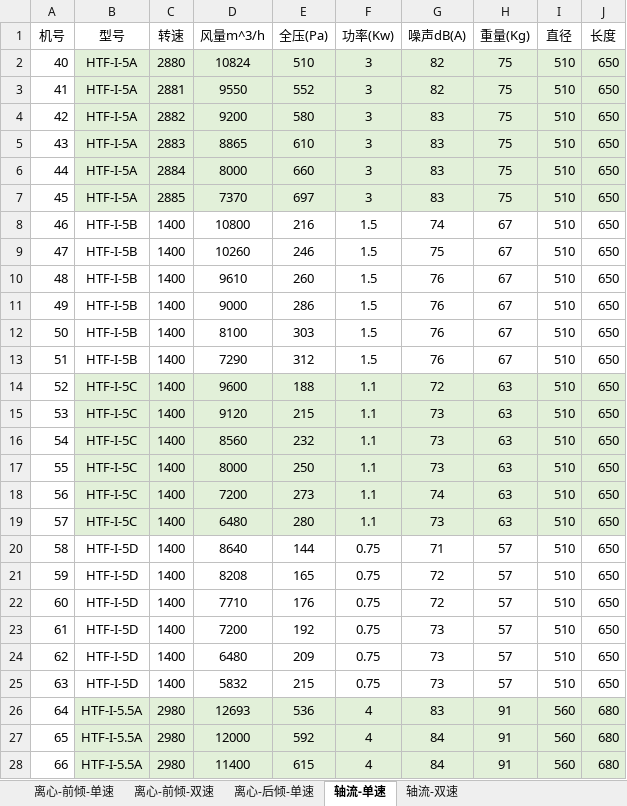
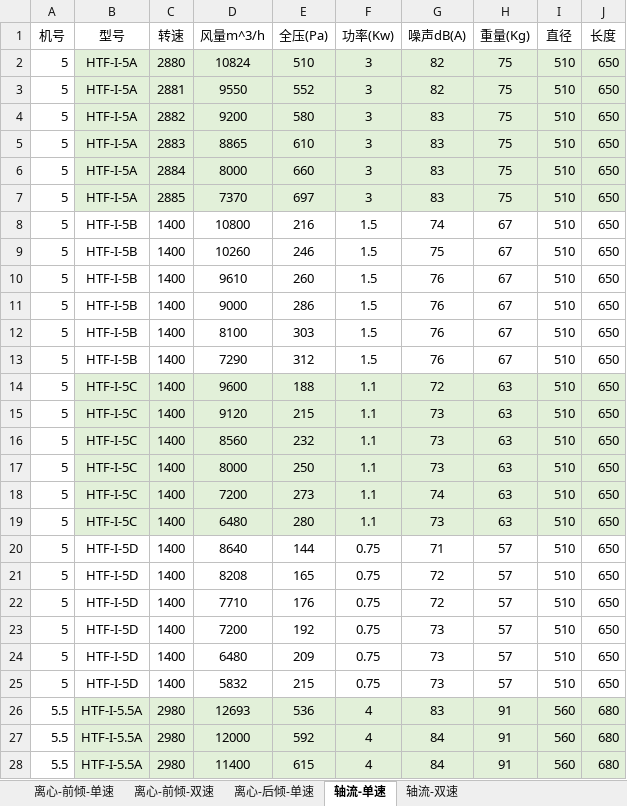
Before and after one commit to SBESIRC/ExpressTools, an Excel workbook: Tools/风机参数表.xlsx, sheet 轴流-单速, drawn as a sheet; only a part is shown; values as stored, in another font and other column widths than the file's, no borders; the diff covers the shown part only; the diff names each change by its address in the sheet, - before the commit and + after, or states it on an @@ line.

Commit message:
Update model parameter  tables

```diff
--- a/Tools/风机参数表.xlsx (sheet 轴流-单速)
+++ b/Tools/风机参数表.xlsx (sheet 轴流-单速)
-A2 (机号): 40
+A2 (机号): 5
-A3 (机号): 41
+A3 (机号): 5
-A4 (机号): 42
+A4 (机号): 5
-A5 (机号): 43
+A5 (机号): 5
-A6 (机号): 44
+A6 (机号): 5
-A7 (机号): 45
+A7 (机号): 5
-A8 (机号): 46
+A8 (机号): 5
-A9 (机号): 47
+A9 (机号): 5
-A10 (机号): 48
+A10 (机号): 5
-A11 (机号): 49
+A11 (机号): 5
-A12 (机号): 50
+A12 (机号): 5
-A13 (机号): 51
+A13 (机号): 5
-A14 (机号): 52
+A14 (机号): 5
-A15 (机号): 53
+A15 (机号): 5
-A16 (机号): 54
+A16 (机号): 5
-A17 (机号): 55
+A17 (机号): 5
-A18 (机号): 56
+A18 (机号): 5
-A19 (机号): 57
+A19 (机号): 5
-A20 (机号): 58
+A20 (机号): 5
-A21 (机号): 59
+A21 (机号): 5
-A22 (机号): 60
+A22 (机号): 5
-A23 (机号): 61
+A23 (机号): 5
-A24 (机号): 62
+A24 (机号): 5
-A25 (机号): 63
+A25 (机号): 5
-A26 (机号): 64
+A26 (机号): 5.5
-A27 (机号): 65
+A27 (机号): 5.5
-A28 (机号): 66
+A28 (机号): 5.5
```
Also changed, not shown: 615 edited cells elsewhere in this sheet, sheet 轴流-双速, 2 other files.
